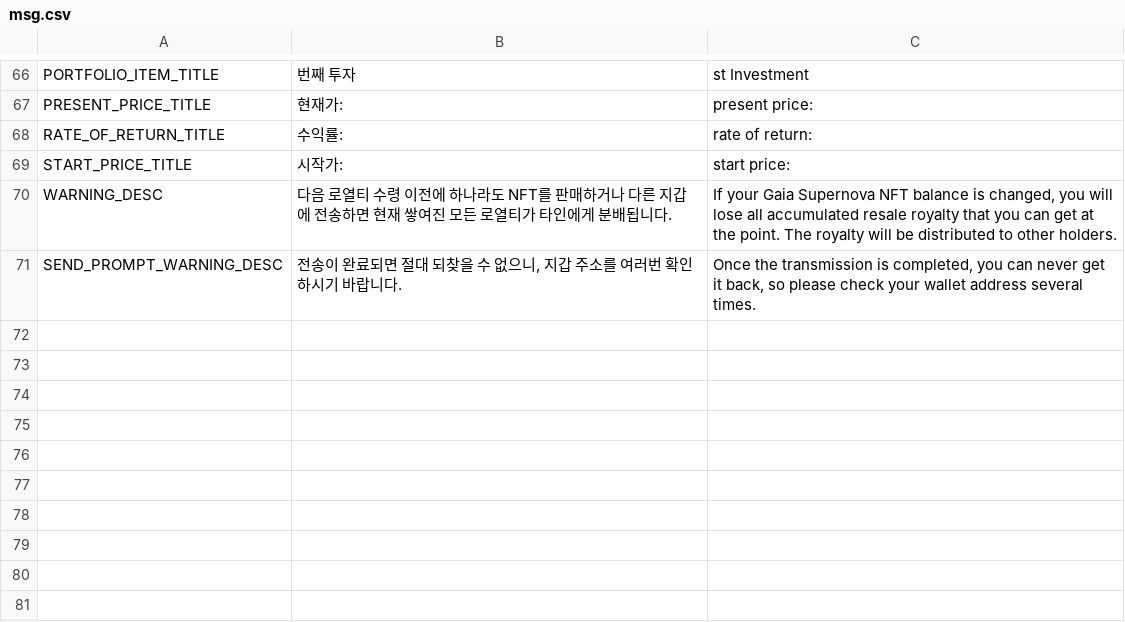
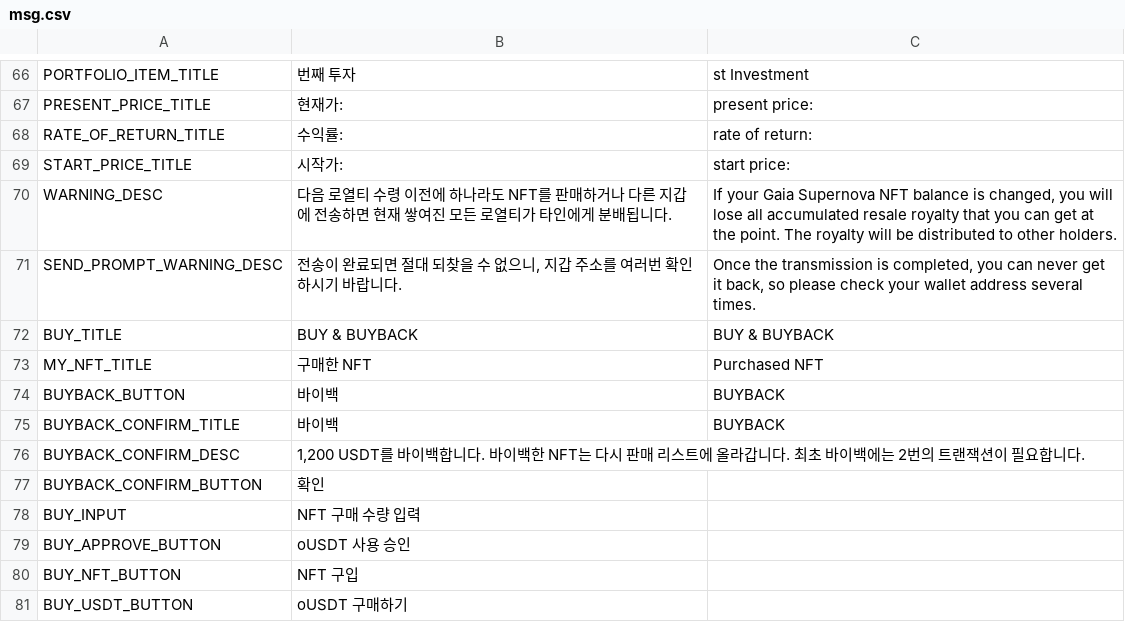
Before and after one commit to gaiaprotocol-v1/gaia-protocol-app-old, a CSV file: docs/msg.csv, drawn as a sheet; only a part is shown, gaps mark what is left out; the diff names each change by its address in the sheet, - before the commit and + after, or states it on an @@ line.

```diff
--- a/docs/msg.csv
+++ b/docs/msg.csv
+row 72: BUY_TITLE | BUY & BUYBACK | BUY & BUYBACK
+row 73: MY_NFT_TITLE | 구매한 NFT | Purchased NFT
+row 74: BUYBACK_BUTTON | 바이백 | BUYBACK
+row 75: BUYBACK_CONFIRM_TITLE | 바이백 | BUYBACK
+row 76: BUYBACK_CONFIRM_DESC | 1,200 USDT를 바이백합니다. 바이백한 NFT는 다시 판매 리스트에 올라갑니다. 최초 바이백에는 2번의 트랜잭션이 필요합니다.
+row 77: BUYBACK_CONFIRM_BUTTON | 확인
+row 78: BUY_INPUT | NFT 구매 수량 입력
+row 79: BUY_APPROVE_BUTTON | oUSDT 사용 승인
+row 80: BUY_NFT_BUTTON | NFT 구입
+row 81: BUY_USDT_BUTTON | oUSDT 구매하기
```
Also changed, not shown: 8 other files.
